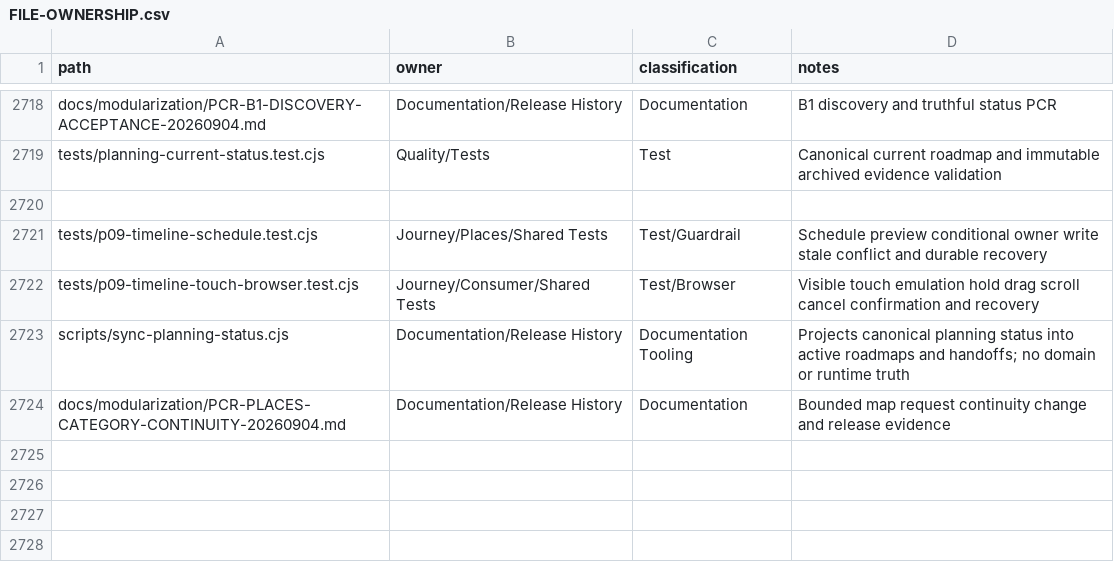
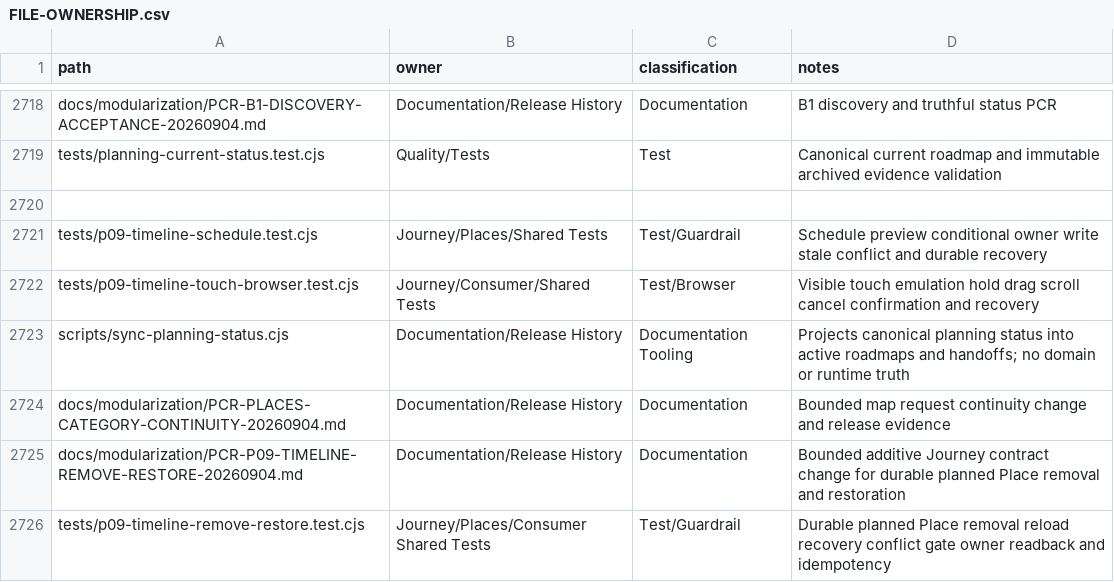
Before and after one commit to fklaas/luvia, a CSV file: docs/modularization/FILE-OWNERSHIP.csv, drawn as a sheet; only a part is shown, gaps mark what is left out.

Commit message:
feat(journey): restore removed timeline places after reload

```diff
--- a/docs/modularization/FILE-OWNERSHIP.csv
+++ b/docs/modularization/FILE-OWNERSHIP.csv
@@ -2724 +2724,3 @@ scripts/sync-planning-status.cjs,Documentation/Release History,Documentation Too
 docs/modularization/PCR-PLACES-CATEGORY-CONTINUITY-20260904.md,Documentation/Release History,Documentation,Bounded map request continuity change and release evidence
+docs/modularization/PCR-P09-TIMELINE-REMOVE-RESTORE-20260904.md,Documentation/Release History,Documentation,Bounded additive Journey contract change for durable planned Place removal and restoration
+tests/p09-timeline-remove-restore.test.cjs,Journey/Places/Consumer Shared Tests,Test/Guardrail,Durable planned Place removal reload recovery conflict gate owner readback and idempotency
```
Also changed, not shown: 53 other files.
